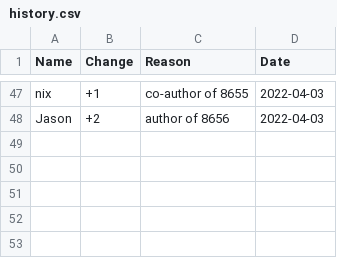
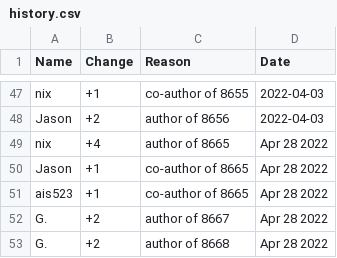
Before and after one commit to AgoraNomic/Herald, a CSV file: Scores/history.csv, drawn as a sheet; only a part is shown, gaps mark what is left out; the diff names each change by its address in the sheet, - before the commit and + after, or states it on an @@ line.

```diff
--- a/Scores/history.csv
+++ b/Scores/history.csv
+row 49: nix | +4 | author of 8665 | Apr 28 2022
+row 50: Jason | +1 | co-author of 8665 | Apr 28 2022
+row 51: ais523 | +1 | co-author of 8665 | Apr 28 2022
+row 52: G. | +2 | author of 8667 | Apr 28 2022
+row 53: G. | +2 | author of 8668 | Apr 28 2022
```
Also changed, not shown: 3 other files.
